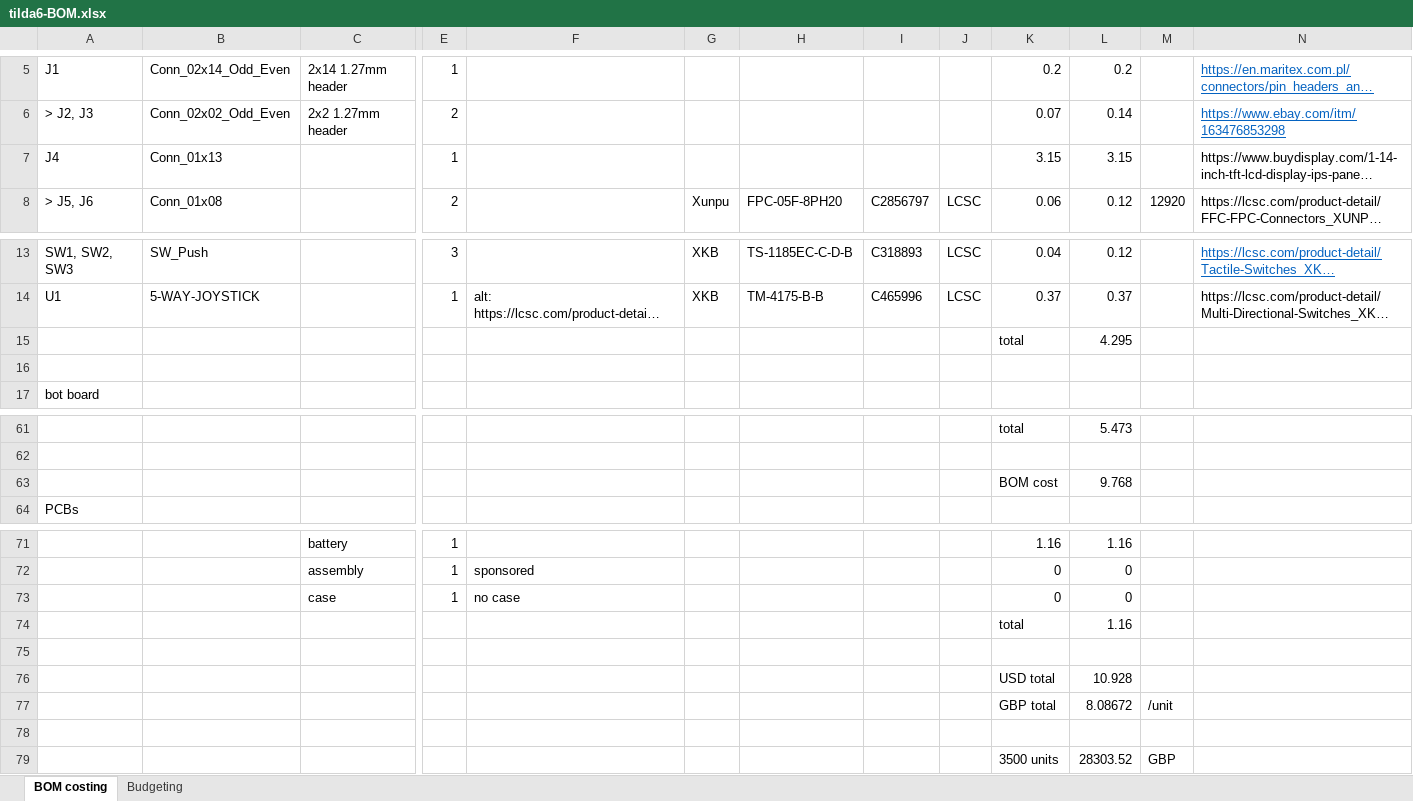
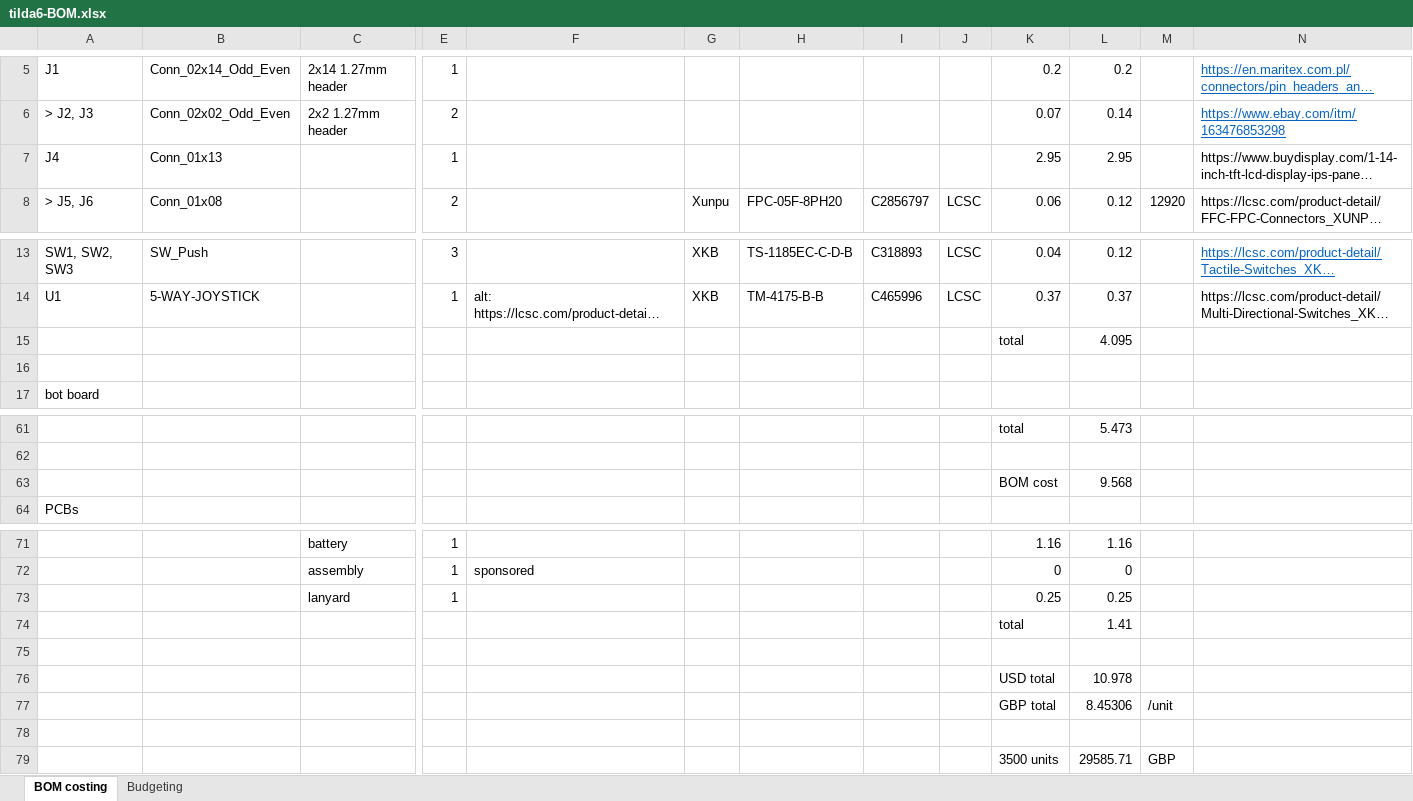
Before and after one commit to emfcamp/TiDAL-Hardware, an Excel workbook: tilda6/tilda6-BOM.xlsx, sheet BOM costing, drawn as a sheet; only a part is shown, gaps mark what is left out; long unchanged cells end in …; values as stored, in another font and other column widths than the file's, no borders; removed rows and columns are numbered as before the commit, all else as after; rows hold the shown columns only; the diff names each change by its address in the sheet, - before the commit and + after, or states it on an @@ line.

```diff
--- a/tilda6/tilda6-BOM.xlsx (sheet BOM costing)
+++ b/tilda6/tilda6-BOM.xlsx (sheet BOM costing)
-K7: 3.15
+K7: 2.95
-L7: 3.15
+L7: 2.95
-L15: 4.295
+L15: 4.095
-L63: 9.768
+L63: 9.568
-row 73:  |  | case | 1 | no case |  |  |  |  | 0 | 0
-row 74:  |  |  |  |  |  |  |  |  | total | 1.16
+row 73:  |  | lanyard | 1 |  |  |  |  |  | 0.25 | 0.25
+row 74:  |  |  |  |  |  |  |  |  | total | 1.41
-L76: 10.928
+L76: 10.978
-L77: 8.08672
+L77: 8.45306
-L79: 28303.52
+L79: 29585.71
```
Also changed, not shown: 7 other files.
